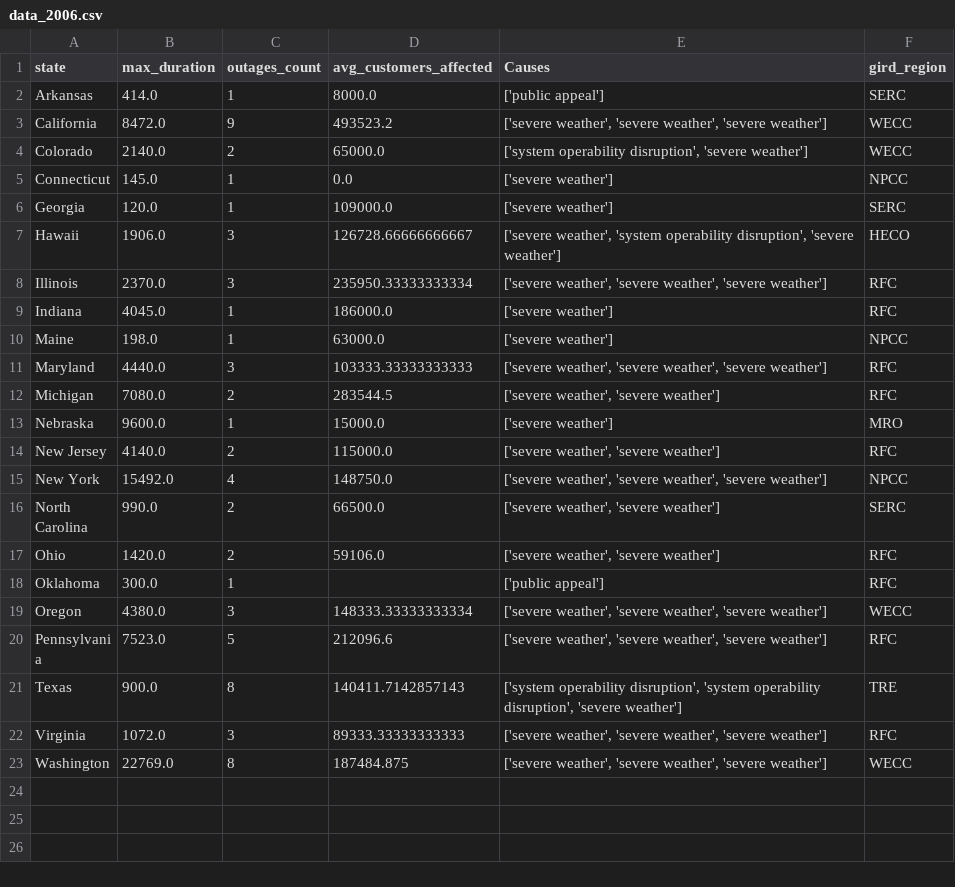
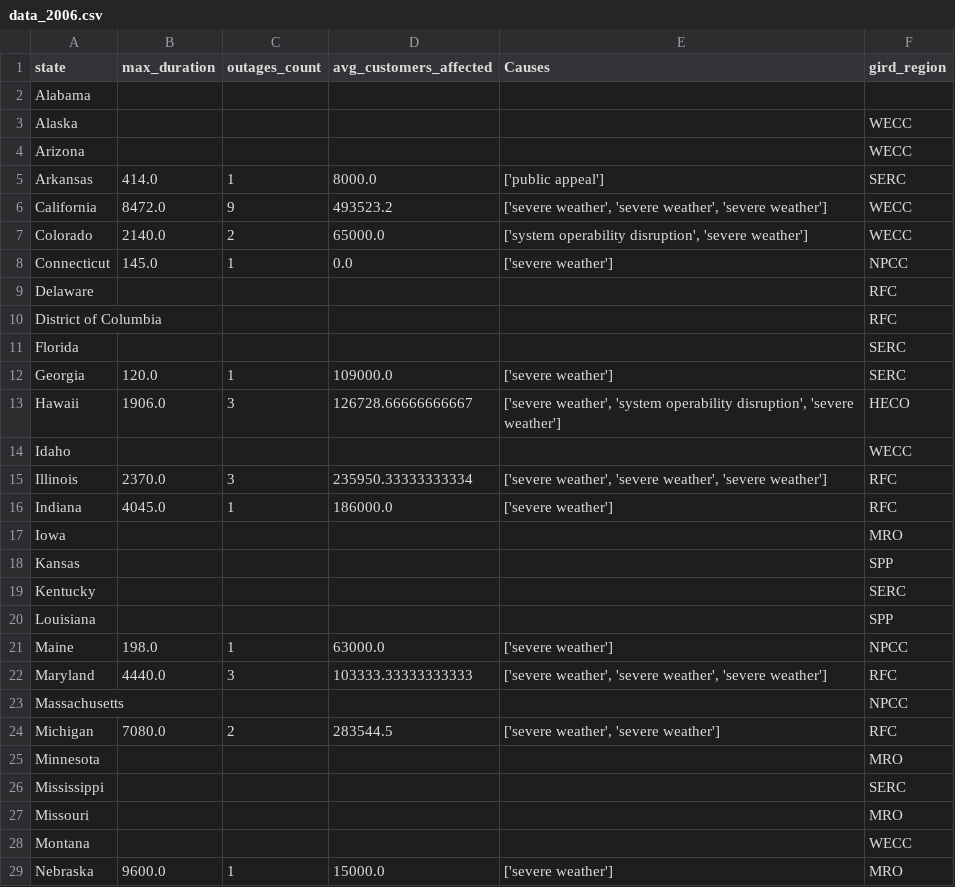
Before and after one commit to outsider1113/project_3, a CSV file: vanilla/data/data_2006.csv, drawn as a sheet; only a part is shown; the shorter side is filled out with more unchanged rows; the diff covers the shown part only.

```diff
--- a/vanilla/data/data_2006.csv
+++ b/vanilla/data/data_2006.csv
@@ -1,2 +1,5 @@
 state,max_duration,outages_count,avg_customers_affected,Causes,gird_region
+Alabama,,,,"",
+Alaska,,,,"",WECC
+Arizona,,,,"",WECC
 Arkansas,414.0,1,8000.0,['public appeal'],SERC
@@ -5,9 +8,22 @@ Colorado,2140.0,2,65000.0,"['system operability disruption', 'severe weather']",
 Connecticut,145.0,1,0.0,['severe weather'],NPCC
+Delaware,,,,"",RFC
+District of Columbia,,,,"",RFC
+Florida,,,,"",SERC
 Georgia,120.0,1,109000.0,['severe weather'],SERC
 Hawaii,1906.0,3,126728.66666666667,"['severe weather', 'system operability disruption', 'severe weather']",HECO
+Idaho,,,,"",WECC
 Illinois,2370.0,3,235950.33333333334,"['severe weather', 'severe weather', 'severe weather']",RFC
 Indiana,4045.0,1,186000.0,['severe weather'],RFC
+Iowa,,,,"",MRO
+Kansas,,,,"",SPP
+Kentucky,,,,"",SERC
+Louisiana,,,,"",SPP
 Maine,198.0,1,63000.0,['severe weather'],NPCC
 Maryland,4440.0,3,103333.33333333333,"['severe weather', 'severe weather', 'severe weather']",RFC
+Massachusetts,,,,"",NPCC
 Michigan,7080.0,2,283544.5,"['severe weather', 'severe weather']",RFC
+Minnesota,,,,"",MRO
+Mississippi,,,,"",SERC
+Missouri,,,,"",MRO
+Montana,,,,"",WECC
 Nebraska,9600.0,1,15000.0,['severe weather'],MRO
```
Also changed, not shown: 13 added rows elsewhere in this file, vanilla/data/data_2001.csv, vanilla/data/data_2002.csv, 13 other files.
